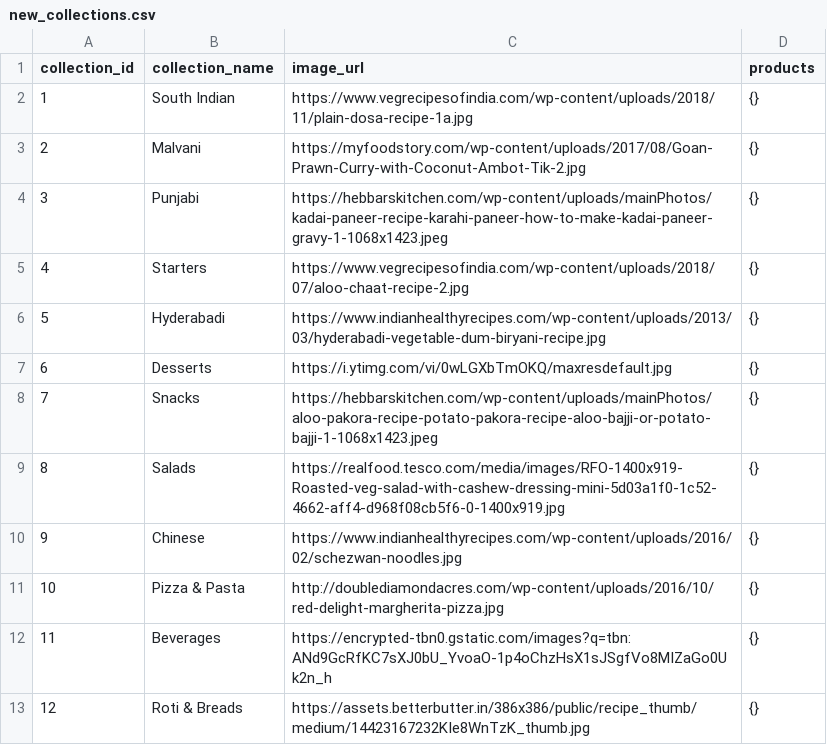
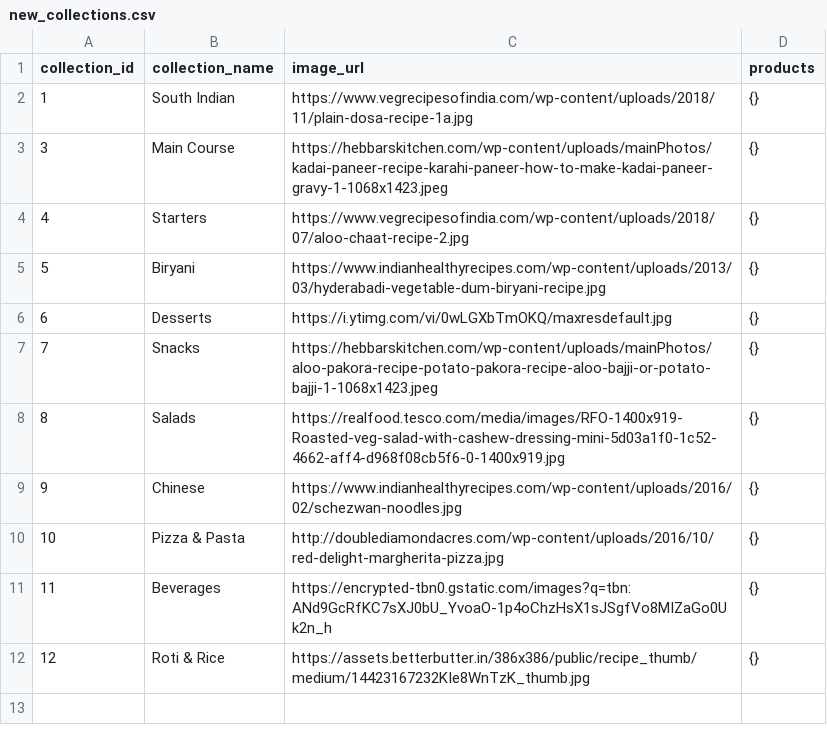
Before and after one commit to ash-kharche/food_recommendation, a CSV file: dummy_data/new_collections.csv, drawn as a sheet.

```diff
--- a/dummy_data/new_collections.csv
+++ b/dummy_data/new_collections.csv
@@ -2,6 +2,5 @@ collection_id,collection_name,image_url,products
 1,South Indian,https://www.vegrecipesofindia.com/wp-content/uploads/2018/11/plain-dosa-recipe-1a.jpg,{}
-2,Malvani,https://myfoodstory.com/wp-content/uploads/2017/08/Goan-Prawn-Curry-with-Coconut-Ambot-Tik-2.jpg,{}
-3,Punjabi,https://hebbarskitchen.com/wp-content/uploads/mainPhotos/kadai-paneer-recipe-karahi-paneer-how-to-make-kadai-paneer-gravy-1-1068x1423.jpeg,{}
+3,Main Course,https://hebbarskitchen.com/wp-content/uploads/mainPhotos/kadai-paneer-recipe-karahi-paneer-how-to-make-kadai-paneer-gravy-1-1068x1423.jpeg,{}
 4,Starters,https://www.vegrecipesofindia.com/wp-content/uploads/2018/07/aloo-chaat-recipe-2.jpg,{}
-5,Hyderabadi,https://www.indianhealthyrecipes.com/wp-content/uploads/2013/03/hyderabadi-vegetable-dum-biryani-recipe.jpg,{}
+5,Biryani,https://www.indianhealthyrecipes.com/wp-content/uploads/2013/03/hyderabadi-vegetable-dum-biryani-recipe.jpg,{}
 6,Desserts,https://i.ytimg.com/vi/0wLGXbTmOKQ/maxresdefault.jpg,{}
@@ -12,2 +11,2 @@ collection_id,collection_name,image_url,products
 11,Beverages,https://encrypted-tbn0.gstatic.com/images?q=tbn:ANd9GcRfKC7sXJ0bU_YvoaO-1p4oChzHsX1sJSgfVo8MIZaGo0Uk2n_h,{}
-12,Roti & Breads,https://assets.betterbutter.in/386x386/public/recipe_thumb/medium/14423167232KIe8WnTzK_thumb.jpg,{}
+12,Roti & Rice,https://assets.betterbutter.in/386x386/public/recipe_thumb/medium/14423167232KIe8WnTzK_thumb.jpg,{}
```
Also changed, not shown: 7 other files.
